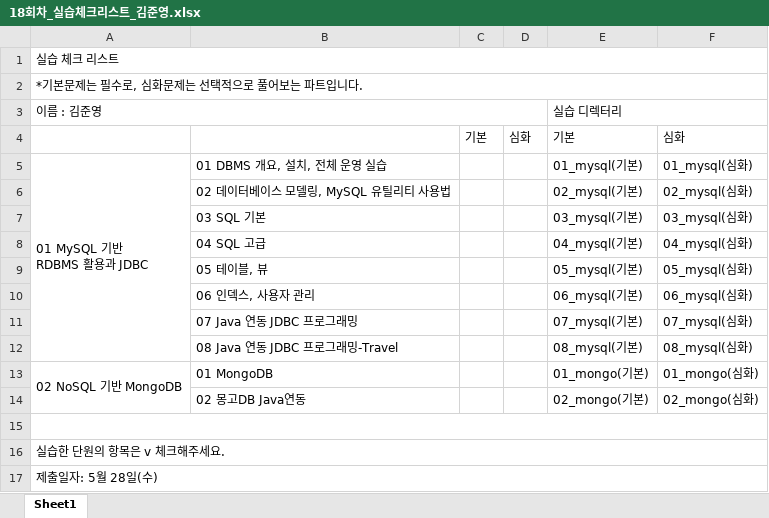
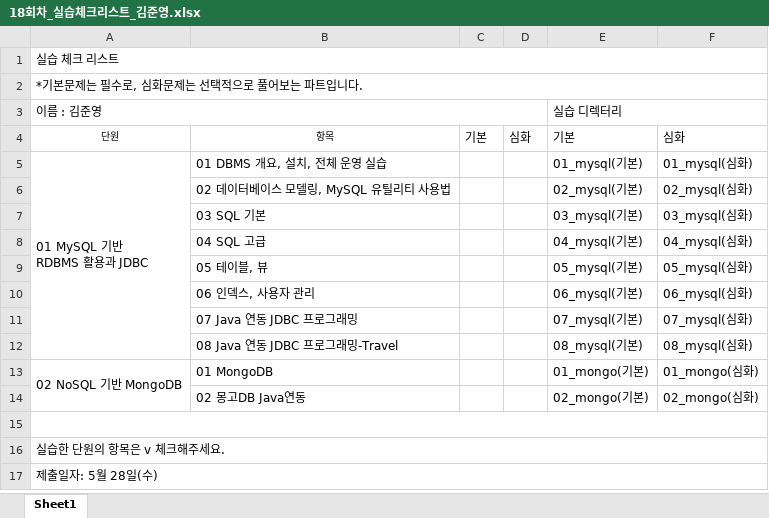
Before and after one commit to kjy941211/SQL, an Excel workbook: 18회차_실습체크리스트_김준영.xlsx, sheet Sheet1, drawn as a sheet; values as stored, in another font and other column widths than the file's, no borders; the diff names each change by its address in the sheet, - before the commit and + after, or states it on an @@ line.

Commit message:
CheckList

```diff
--- a/18회차_실습체크리스트_김준영.xlsx (sheet Sheet1)
+++ b/18회차_실습체크리스트_김준영.xlsx (sheet Sheet1)
@@ A4:B4 bold: on → off, text colour: #FFFFFF → black, text size: smaller @@
```
